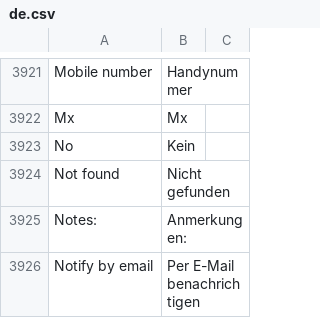
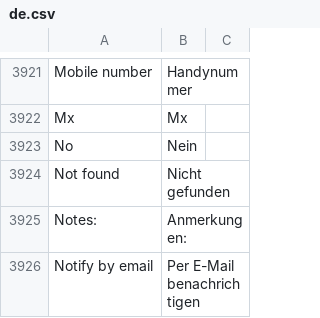
Before and after one commit to experiments001/frappe-sqlite, a CSV file: frappe/translations/de.csv, drawn as a sheet; only a part is shown, gaps mark what is left out.

Commit message:
Update de.csv
Update Translation

'No' means 'Nein' in German and not 'nothing' 'Kein'

```diff
--- a/frappe/translations/de.csv
+++ b/frappe/translations/de.csv
@@ -3922,3 +3922,3 @@ Mobile number,Handynummer,
 Mx,Mx,
-No,Kein,
+No,Nein,
 Not found,Nicht gefunden,
```
